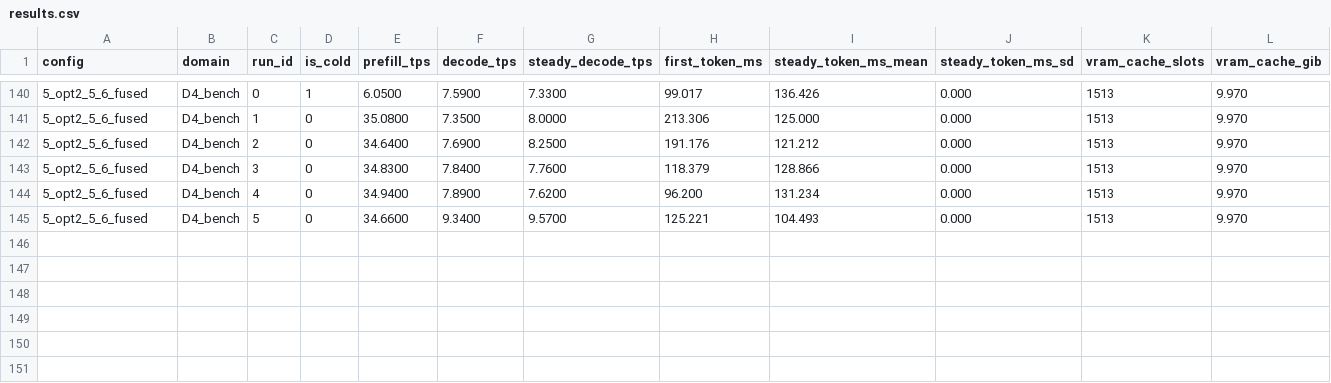
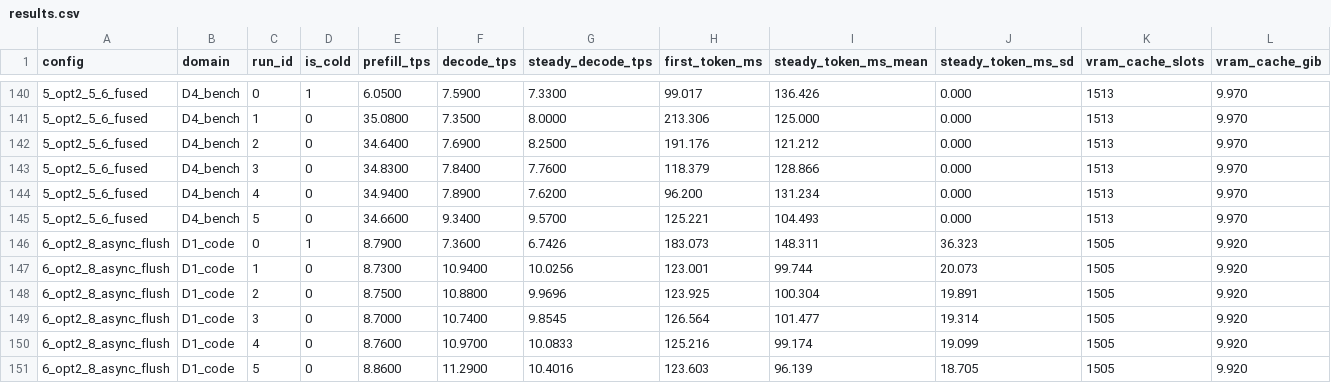
Before and after one commit to massimilianoporzio/ds4, a CSV file: benchmarks/results.csv, drawn as a sheet; only a part is shown, gaps mark what is left out; rows hold the shown columns only; the diff names each change by its address in the sheet, - before the commit and + after, or states it on an @@ line.

```diff
--- a/benchmarks/results.csv
+++ b/benchmarks/results.csv
+row 146: 6_opt2_8_async_flush | D1_code | 0 | 1 | 8.7900 | 7.3600 | 6.7426 | 183.073 | 148.311 | 36.323 | 1505 | 9.920
+row 147: 6_opt2_8_async_flush | D1_code | 1 | 0 | 8.7300 | 10.9400 | 10.0256 | 123.001 | 99.744 | 20.073 | 1505 | 9.920
+row 148: 6_opt2_8_async_flush | D1_code | 2 | 0 | 8.7500 | 10.8800 | 9.9696 | 123.925 | 100.304 | 19.891 | 1505 | 9.920
+row 149: 6_opt2_8_async_flush | D1_code | 3 | 0 | 8.7000 | 10.7400 | 9.8545 | 126.564 | 101.477 | 19.314 | 1505 | 9.920
+row 150: 6_opt2_8_async_flush | D1_code | 4 | 0 | 8.7600 | 10.9700 | 10.0833 | 125.216 | 99.174 | 19.099 | 1505 | 9.920
+row 151: 6_opt2_8_async_flush | D1_code | 5 | 0 | 8.8600 | 11.2900 | 10.4016 | 123.603 | 96.139 | 18.705 | 1505 | 9.920
```
Also changed, not shown: benchmarks/token_timings.csv, 3 other files.
